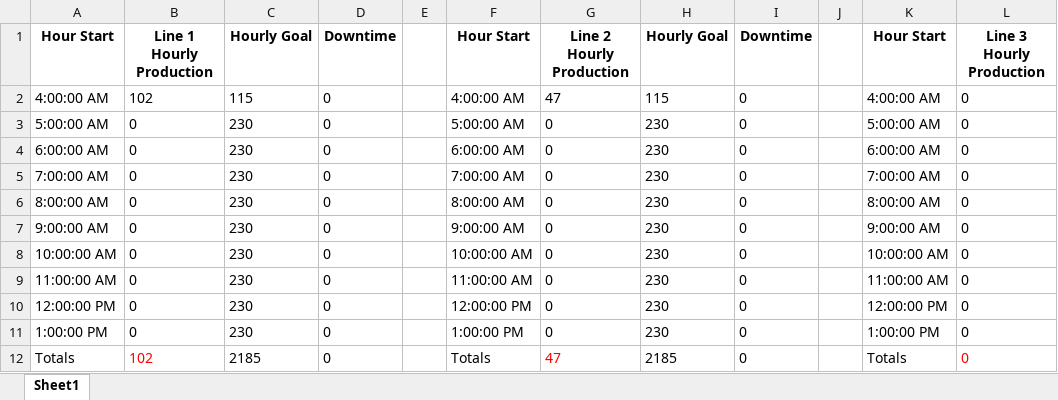
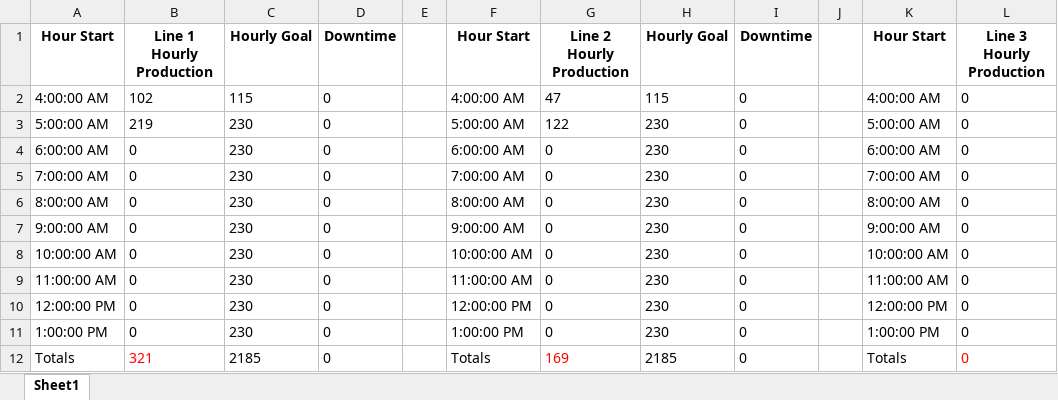
Before and after one commit to OPerezSandoval/production_dashboard, an Excel workbook: hourly_production_lines.xlsx, sheet Sheet1, drawn as a sheet; only a part is shown; values as stored, in another font and other column widths than the file's, no borders; the diff names each change by its address in the sheet, - before the commit and + after, or states it on an @@ line.

```diff
--- a/hourly_production_lines.xlsx (sheet Sheet1)
+++ b/hourly_production_lines.xlsx (sheet Sheet1)
-B3: 0
+B3: 219
-G3: 0
+G3: 122
-B12: 102
+B12: 321
-G12: 47
+G12: 169
```
Also changed, not shown: 1 other file.
